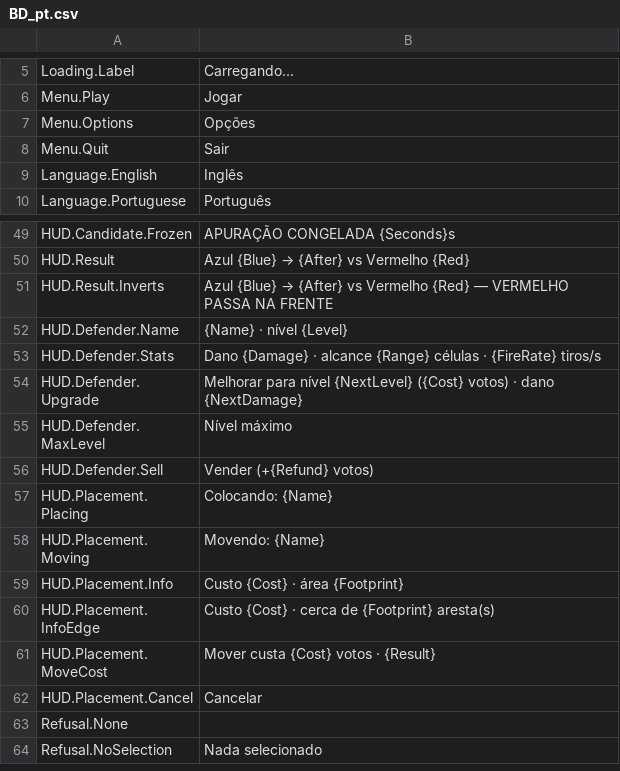
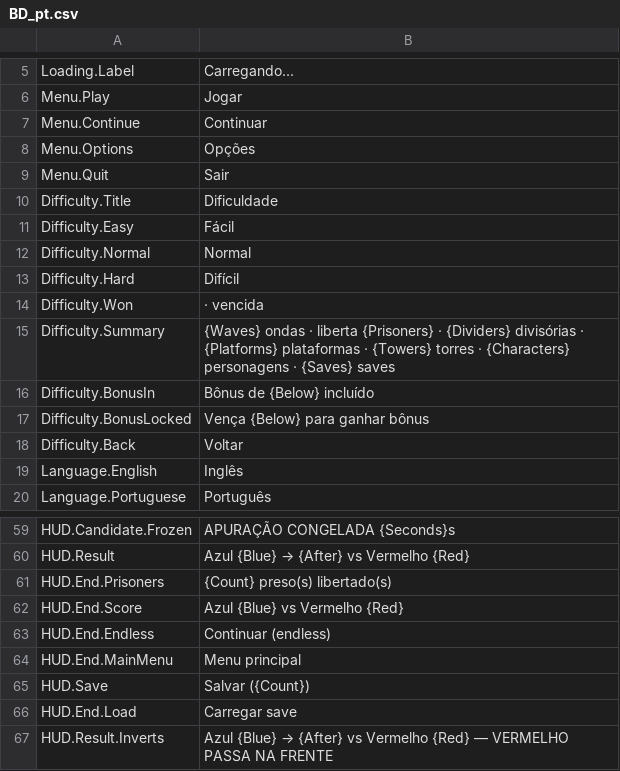
Before and after one commit to devgurila11/brazil_defense, a CSV file: Content/BD/Text/BD_pt.csv, drawn as a sheet; only a part is shown, gaps mark what is left out; the shorter side is filled out with more unchanged rows; the diff names each change by its address in the sheet, - before the commit and + after, or states it on an @@ line.

```diff
--- a/Content/BD/Text/BD_pt.csv
+++ b/Content/BD/Text/BD_pt.csv
+row 7: Menu.Continue | Continuar
+row 10: Difficulty.Title | Dificuldade
+row 11: Difficulty.Easy | Fácil
+row 12: Difficulty.Normal | Normal
+row 13: Difficulty.Hard | Difícil
+row 14: Difficulty.Won | · vencida
+row 15: Difficulty.Summary | {Waves} ondas · liberta {Prisoners} · {Dividers} divisórias · {Platforms} plataformas · {Towers} torres · {Characters} personagens · {Saves} saves
+row 16: Difficulty.BonusIn | Bônus de {Below} incluído
+row 17: Difficulty.BonusLocked | Vença {Below} para ganhar bônus
+row 18: Difficulty.Back | Voltar
+row 61: HUD.End.Prisoners | {Count} preso(s) libertado(s)
+row 62: HUD.End.Score | Azul {Blue} vs Vermelho {Red}
+row 63: HUD.End.Endless | Continuar (endless)
+row 64: HUD.End.MainMenu | Menu principal
+row 65: HUD.Save | Salvar ({Count})
+row 66: HUD.End.Load | Carregar save
```
Also changed, not shown: Content/BD/Text/BD_en.csv, 19 other files.
